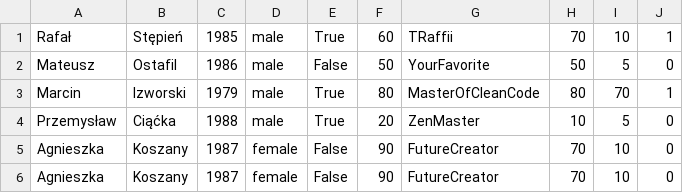
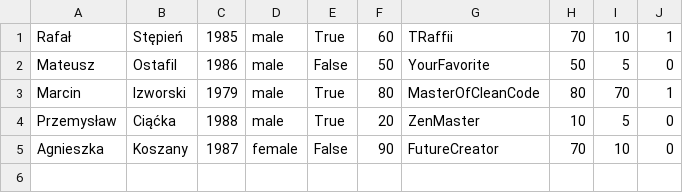
Before and after one commit to Jakubwlodarczyk/python-a-mentor-s-life-in-an-oo-way-fork-in-eye, a CSV file: data/mentors.csv, drawn as a sheet; the diff names each change by its address in the sheet, - before the commit and + after, or states it on an @@ line.

Commit message:
good version csv

```diff
--- a/data/mentors.csv
+++ b/data/mentors.csv
-row 6: Agnieszka | Koszany | 1987 | female | False | 90 | FutureCreator | 70 | 10 | 0
```
